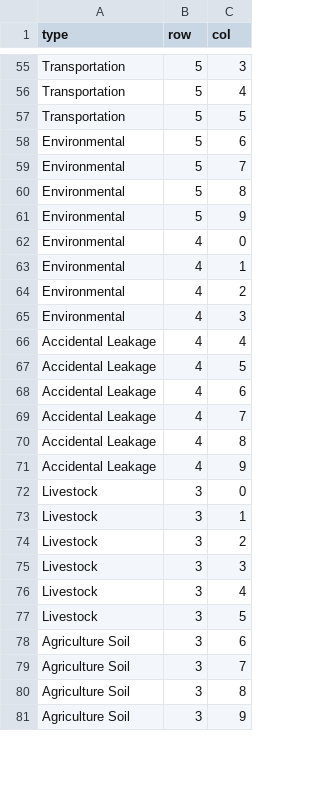
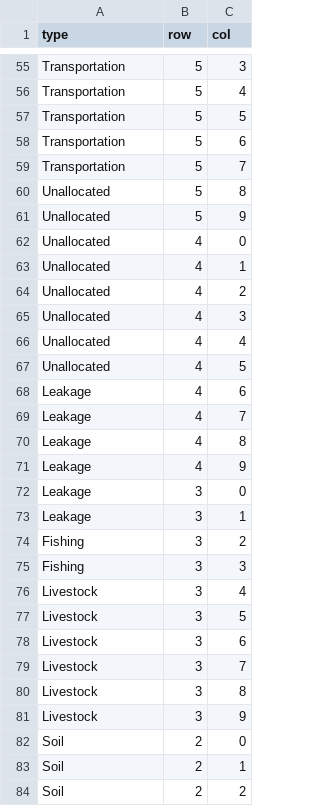
Before and after one commit to faw01/FIT3179-Assignment-2, a CSV file: src/data/emission_by_sector_general_sector.csv, drawn as a sheet; only a part is shown, gaps mark what is left out; the diff covers the shown part only.

```diff
--- a/src/data/emission_by_sector_general_sector.csv
+++ b/src/data/emission_by_sector_general_sector.csv
@@ -57,25 +57,28 @@ Transportation,5,4
 Transportation,5,5
-Environmental,5,6
-Environmental,5,7
-Environmental,5,8
-Environmental,5,9
-Environmental,4,0
-Environmental,4,1
-Environmental,4,2
-Environmental,4,3
-Accidental Leakage,4,4
-Accidental Leakage,4,5
-Accidental Leakage,4,6
-Accidental Leakage,4,7
-Accidental Leakage,4,8
-Accidental Leakage,4,9
-Livestock,3,0
-Livestock,3,1
-Livestock,3,2
-Livestock,3,3
+Transportation,5,6
+Transportation,5,7
+Unallocated,5,8
+Unallocated,5,9
+Unallocated,4,0
+Unallocated,4,1
+Unallocated,4,2
+Unallocated,4,3
+Unallocated,4,4
+Unallocated,4,5
+Leakage,4,6
+Leakage,4,7
+Leakage,4,8
+Leakage,4,9
+Leakage,3,0
+Leakage,3,1
+Fishing,3,2
+Fishing,3,3
 Livestock,3,4
 Livestock,3,5
-Agriculture Soil,3,6
-Agriculture Soil,3,7
-Agriculture Soil,3,8
-Agriculture Soil,3,9
+Livestock,3,6
+Livestock,3,7
+Livestock,3,8
+Livestock,3,9
+Soil,2,0
+Soil,2,1
+Soil,2,2
```
Also changed, not shown: 1 added row, 4 removed rows and 22 edited cells elsewhere in this file, src/data/emission_by_sector_general.csv, src/data/levelised_cost_of_energy_comparison.csv, 12 other files.
